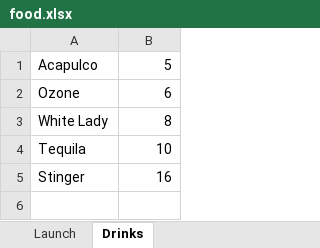
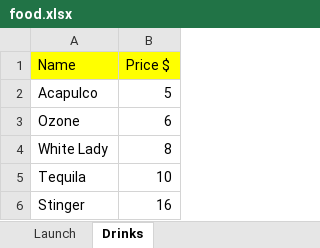
Before and after one commit to dsyou/FoodOrderSystem, an Excel workbook: src/main/resources/food.xlsx, sheet Drinks, drawn as a sheet; values as stored, in another font and other column widths than the file's, no borders; the diff names each change by its address in the sheet, - before the commit and + after, or states it on an @@ line.

```diff
--- a/src/main/resources/food.xlsx (sheet Drinks)
+++ b/src/main/resources/food.xlsx (sheet Drinks)
+row 1: Name | Price $
```
Also changed, not shown: sheet Launch, 21 other files.
